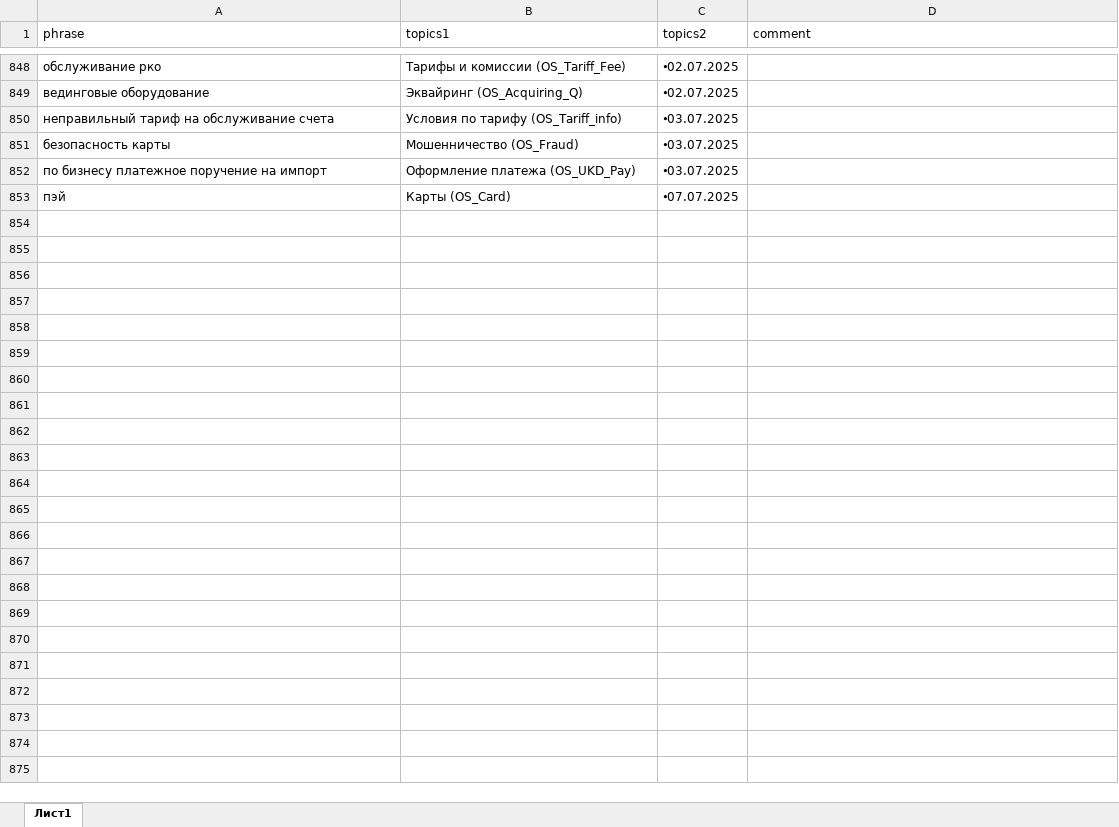
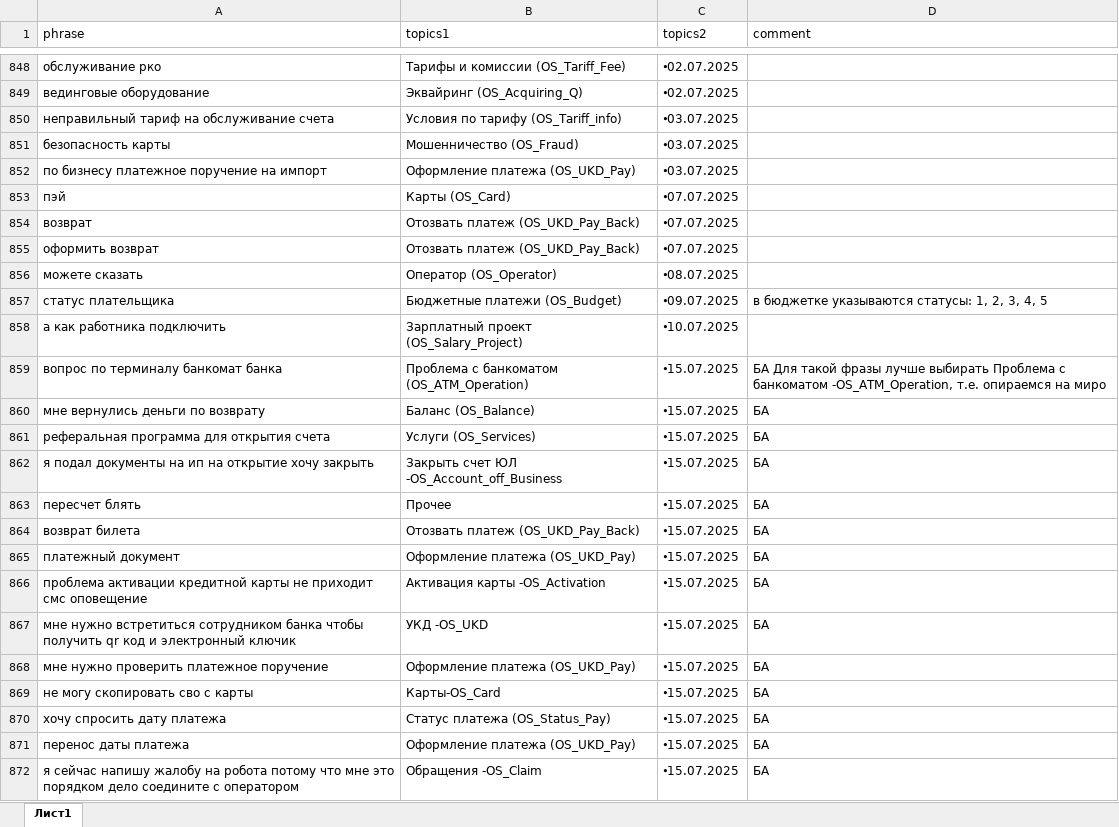
Before and after one commit to codskxqq5/razmetka-assistantskx, an Excel workbook: data4.xlsx, sheet Лист1, drawn as a sheet; only a part is shown, gaps mark what is left out; values as stored, in another font and other column widths than the file's, no borders; charts and pictures not drawn; the diff covers the shown part only; the diff names each change by its address in the sheet, - before the commit and + after, or states it on an @@ line.

Commit message:
Add files via upload

```diff
--- a/data4.xlsx (sheet Лист1)
+++ b/data4.xlsx (sheet Лист1)
+row 854: возврат | Отозвать платеж (OS_UKD_Pay_Back) | 🞄07.07.2025
+row 855: оформить возврат | Отозвать платеж (OS_UKD_Pay_Back) | 🞄07.07.2025
+row 856: можете сказать | Оператор (OS_Operator) | 🞄08.07.2025
+row 857: статус плательщика | Бюджетные платежи (OS_Budget) | 🞄09.07.2025 | в бюджетке указываются статусы: 1, 2, 3, 4, 5
+row 858: а как работника подключить | Зарплатный проект (OS_Salary_Project) | 🞄10.07.2025
+row 859: вопрос по терминалу банкомат банка | Проблема с банкоматом (OS_ATM_Operation) | 🞄15.07.2025 | БА Для такой фразы лучше выбирать Проблема с банкоматом -OS_ATM_Operation, т.е. опираемся на миро
+row 860: мне вернулись деньги по возврату | Баланс (OS_Balance) | 🞄15.07.2025 | БА
+row 861: реферальная программа для открытия счета | Услуги (OS_Services) | 🞄15.07.2025 | БА
+row 862: я подал документы на ип на открытие хочу закрыть | Закрыть счет ЮЛ -OS_Account_off_Business | 🞄15.07.2025 | БА
+row 863: пересчет блять | Прочее | 🞄15.07.2025 | БА
+row 864: возврат билета | Отозвать платеж (OS_UKD_Pay_Back) | 🞄15.07.2025 | БА
+row 865: платежный документ | Оформление платежа (OS_UKD_Pay) | 🞄15.07.2025 | БА
+row 866: проблема активации кредитной карты не приходит смс оповещение | Активация карты -OS_Activation | 🞄15.07.2025 | БА
+row 867: мне нужно встретиться сотрудником банка чтобы получить qr код и электронный ключик | УКД -OS_UKD | 🞄15.07.2025 | БА
+row 868: мне нужно проверить платежное поручение | Оформление платежа (OS_UKD_Pay) | 🞄15.07.2025 | БА
+row 869: не могу скопировать сво с карты | Карты-OS_Card | 🞄15.07.2025 | БА
+row 870: хочу спросить дату платежа | Статус платежа (OS_Status_Pay) | 🞄15.07.2025 | БА
+row 871: перенос даты платежа | Оформление платежа (OS_UKD_Pay) | 🞄15.07.2025 | БА
+row 872: я сейчас напишу жалобу на робота потому что мне это порядком дело соедините с оператором | Обращения -OS_Claim | 🞄15.07.2025 | БА
```
Also changed, not shown: 10 added rows elsewhere in this sheet.
